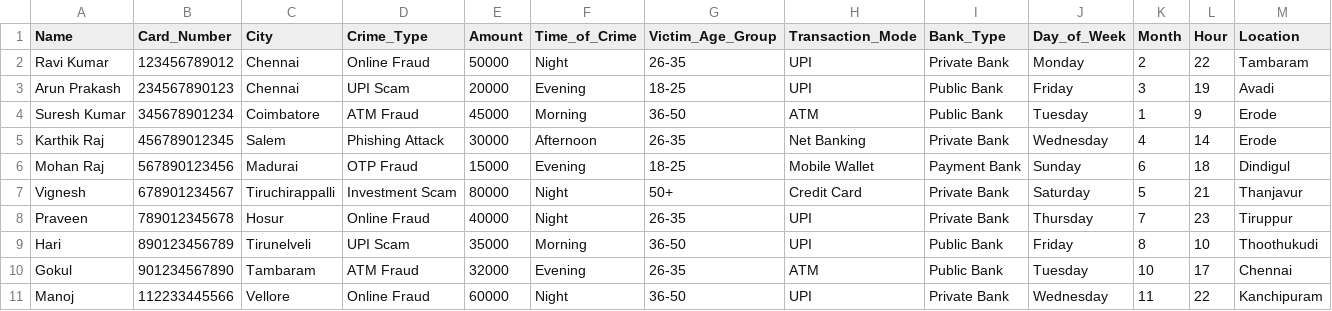
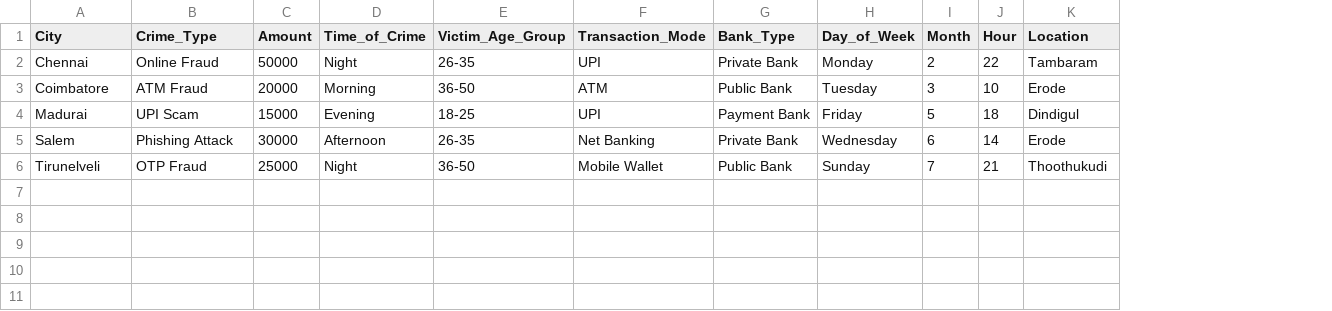
Before and after one commit to edinesh1008/cybercrime_project, a CSV file: cybercrime.csv, drawn as a sheet; removed rows and columns are numbered as before the commit, all else as after; the diff names each change by its address in the sheet, - before the commit and + after, or states it on an @@ line.

```diff
--- a/cybercrime.csv
+++ b/cybercrime.csv
-column A (Name), rows 2-3: Ravi Kumar | Arun Prakash; row 5: Karthik Raj
-column B (Card_Number), rows 2-3: 123456789012 | 234567890123; row 5: 456789012345
-A3 (City): Chennai
+A3 (City): Coimbatore
-B3 (Crime_Type): UPI Scam
+B3 (Crime_Type): ATM Fraud
-D3 (Time_of_Crime): Evening
+D3 (Time_of_Crime): Morning
-E3 (Victim_Age_Group): 18-25
+E3 (Victim_Age_Group): 36-50
-F3 (Transaction_Mode): UPI
+F3 (Transaction_Mode): ATM
-H3 (Day_of_Week): Friday
+H3 (Day_of_Week): Tuesday
-J3 (Hour): 19
+J3 (Hour): 10
-K3 (Location): Avadi
+K3 (Location): Erode
-row 4: Suresh Kumar | 345678901234 | Coimbatore | ATM Fraud | 45000 | Morning | 36-50 | ATM | Public Bank | Tuesday | 1 | 9 | Erode
+row 4: Madurai | UPI Scam | 15000 | Evening | 18-25 | UPI | Payment Bank | Friday | 5 | 18 | Dindigul
-I5 (Month): 4
+I5 (Month): 6
-row 6: Mohan Raj | 567890123456 | Madurai | OTP Fraud | 15000 | Evening | 18-25 | Mobile Wallet | Payment Bank | Sunday | 6 | 18 | Dindigul
-row 7: Vignesh | 678901234567 | Tiruchirappalli | Investment Scam | 80000 | Night | 50+ | Credit Card | Private Bank | Saturday | 5 | 21 | Thanjavur
-row 8: Praveen | 789012345678 | Hosur | Online Fraud | 40000 | Night | 26-35 | UPI | Private Bank | Thursday | 7 | 23 | Tiruppur
-row 9: Hari | 890123456789 | Tirunelveli | UPI Scam | 35000 | Morning | 36-50 | UPI | Public Bank | Friday | 8 | 10 | Thoothukudi
-row 10: Gokul | 901234567890 | Tambaram | ATM Fraud | 32000 | Evening | 26-35 | ATM | Public Bank | Tuesday | 10 | 17 | Chennai
-row 11: Manoj | 112233445566 | Vellore | Online Fraud | 60000 | Night | 36-50 | UPI | Private Bank | Wednesday | 11 | 22 | Kanchipuram
+row 6: Tirunelveli | OTP Fraud | 25000 | Night | 36-50 | Mobile Wallet | Public Bank | Sunday | 7 | 21 | Thoothukudi
```
Also changed, not shown: 10 other files.
